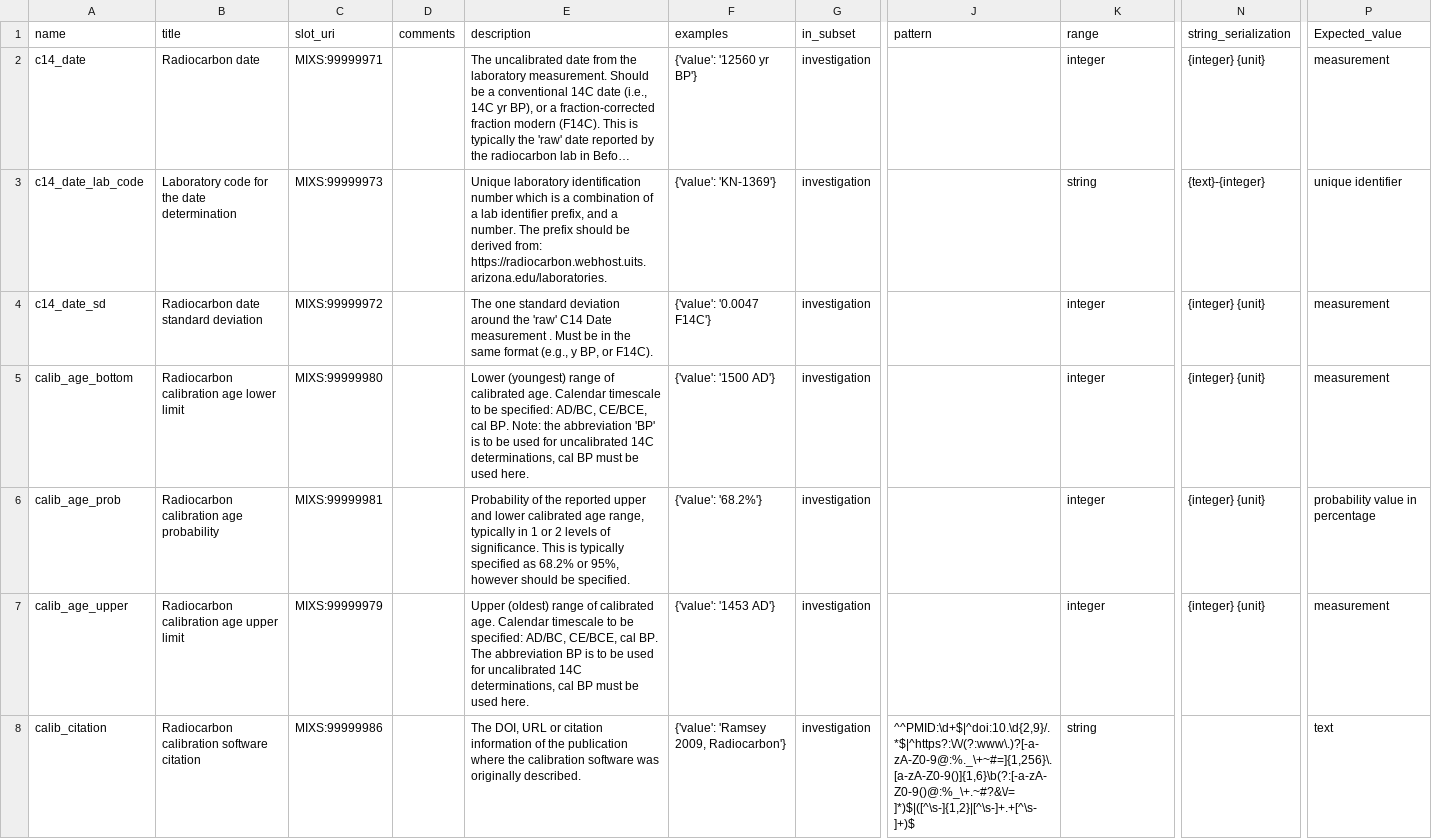
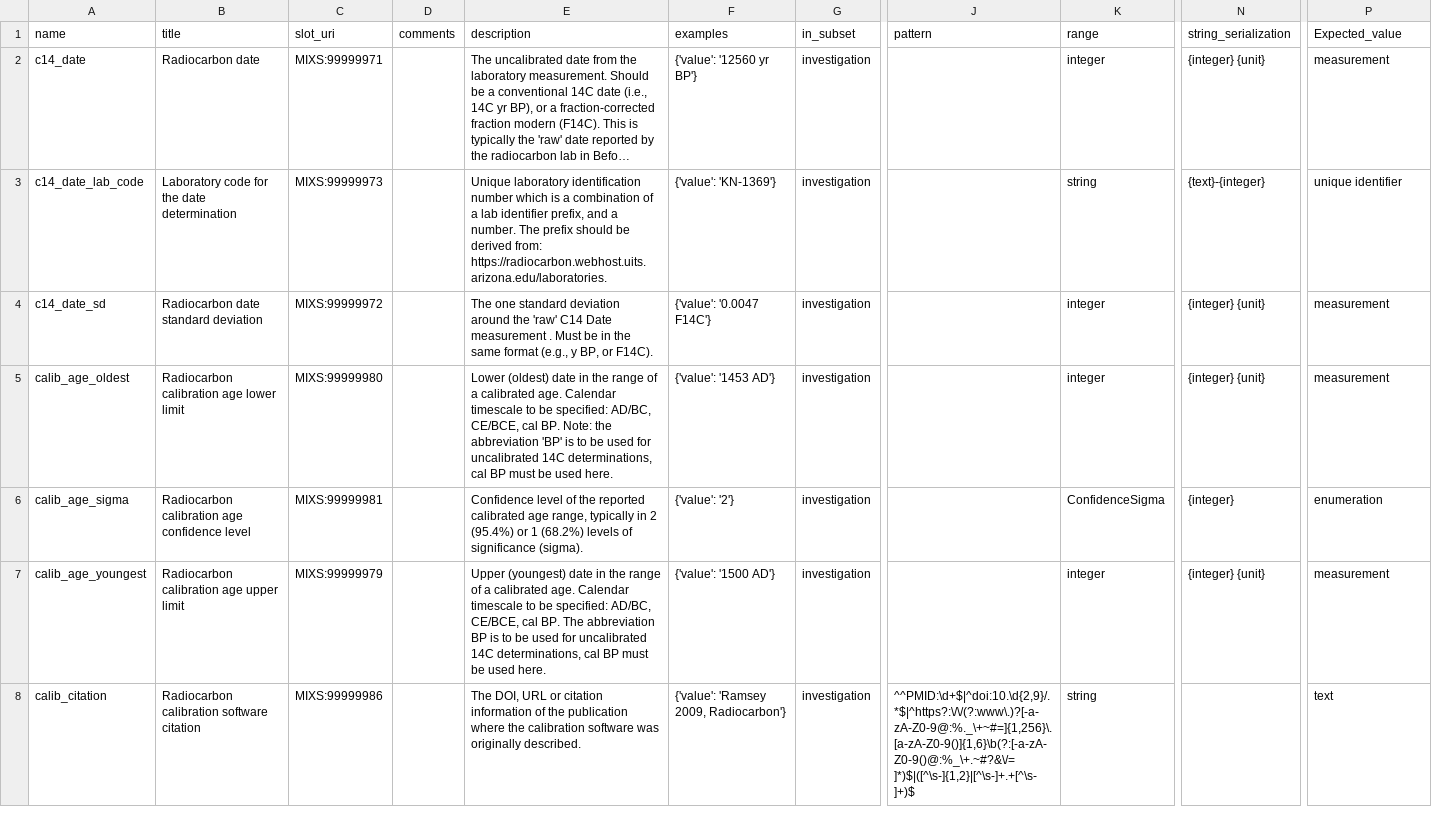
Before and after one commit to MIxS-MInAS/extension-radiocarbon-dating, a TSV file: src/tsv/RadiocarbonDating.tsv, drawn as a sheet; only a part is shown, gaps mark what is left out; long unchanged cells end in …; the diff covers the shown part only; the diff names each change by its address in the sheet, - before the commit and + after, or states it on an @@ line.

Commit message:
Corrections after @nevromes' initial comments

```diff
--- a/src/tsv/RadiocarbonDating.tsv
+++ b/src/tsv/RadiocarbonDating.tsv
-A5 (name): calib_age_bottom
+A5 (name): calib_age_oldest
-E5 (description): Lower (youngest) range of calibrated age.…
+E5 (description): Lower (oldest) date in the range of a calibrated age.…
-F5 (examples): {'value': '1500 AD'}
+F5 (examples): {'value': '1453 AD'}
-A6 (name): calib_age_prob
+A6 (name): calib_age_sigma
-B6 (title): Radiocarbon calibration age probability
+B6 (title): Radiocarbon calibration age confidence level
-E6 (description): Probability of the reported upper and lower calibrated age range, typically in 1 or 2 levels of significance. This is typically specified as 68.2% or 95%, however should be specified.
+E6 (description): Confidence level of the reported calibrated age range, typically in 2 (95.4%) or 1 (68.2%) levels of significance (sigma).
-F6 (examples): {'value': '68.2%'}
+F6 (examples): {'value': '2'}
-K6 (range): integer
+K6 (range): ConfidenceSigma
-N6 (string_serialization): {integer} {unit}
+N6 (string_serialization): {integer}
-P6 (Expected_value): probability value in percentage
+P6 (Expected_value): enumeration
-A7 (name): calib_age_upper
+A7 (name): calib_age_youngest
-E7 (description): Upper (oldest) range of calibrated age.…
+E7 (description): Upper (youngest) date in the range of a calibrated age.…
-F7 (examples): {'value': '1453 AD'}
+F7 (examples): {'value': '1500 AD'}
```
Also changed, not shown: 14 edited cells elsewhere in this file, 2 other files.
